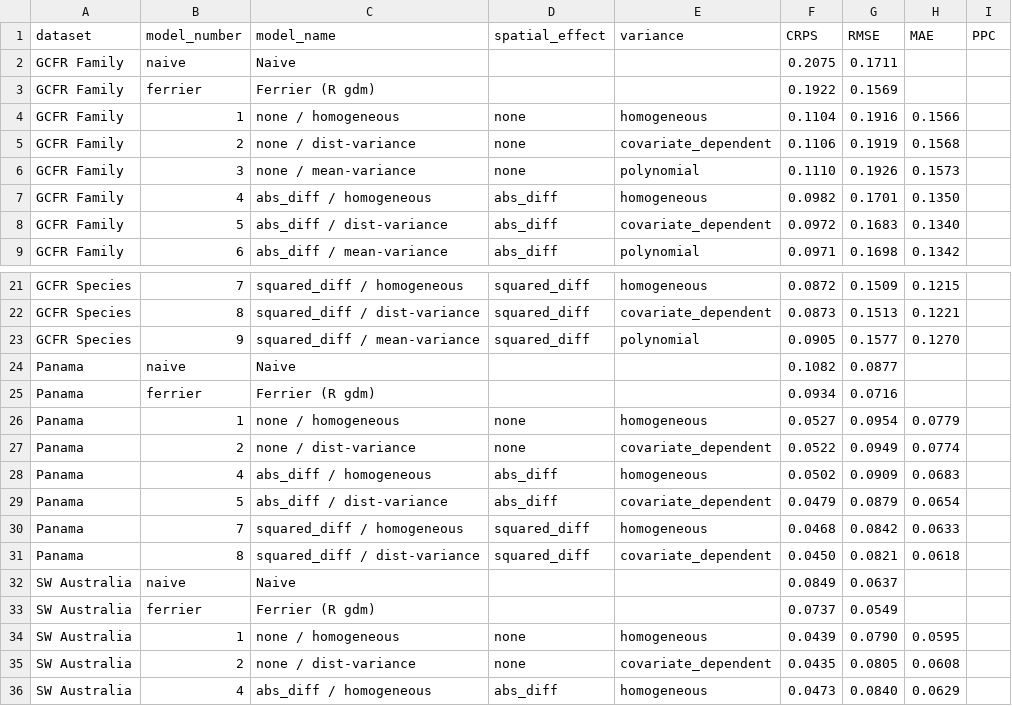
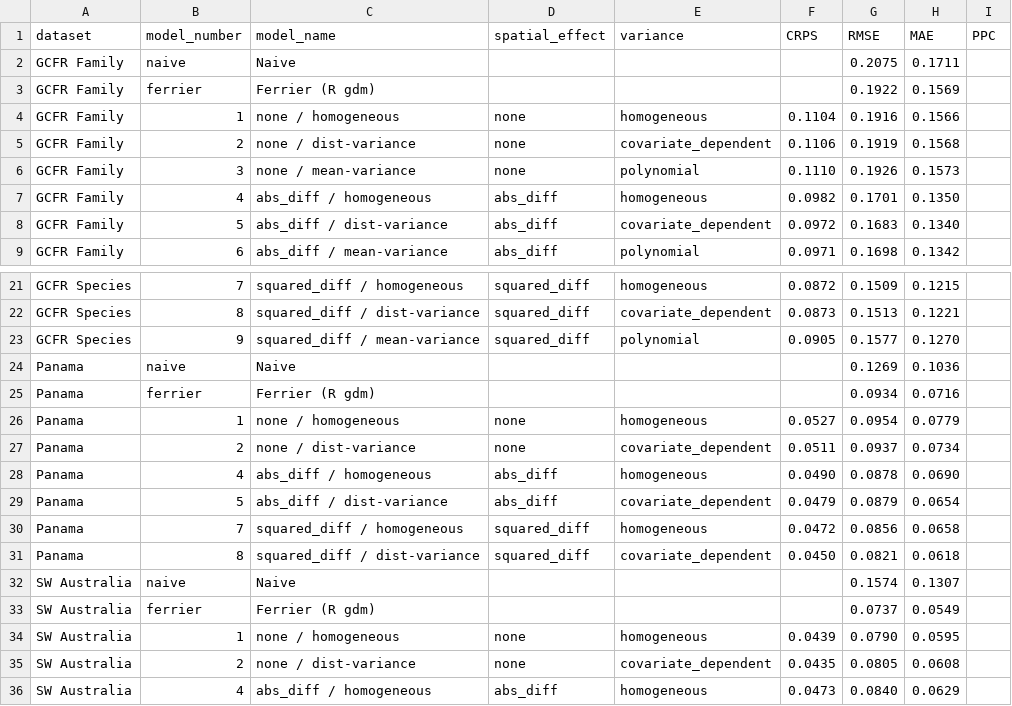
Before and after one commit to butterman0/gdmbayes, a CSV file: benchmarks/white2024_table1.csv, drawn as a sheet; only a part is shown, gaps mark what is left out; the diff covers the shown part only.

Commit message:
Fix benchmark CSV columns, tune smoke test draws, add validate_metrics
Align empty CRPS column for naive/ferrier rows in benchmark CSV.
Reduce smoke test draws (500/2500) for faster iteration.
Add validate_metrics.py for automated comparison against Table 1.

```diff
--- a/benchmarks/white2024_table1.csv
+++ b/benchmarks/white2024_table1.csv
@@ -1,4 +1,4 @@
 dataset,model_number,model_name,spatial_effect,variance,CRPS,RMSE,MAE,PPC
-GCFR Family,naive,Naive,,,0.2075,0.1711,
-GCFR Family,ferrier,Ferrier (R gdm),,,0.1922,0.1569,
+GCFR Family,naive,Naive,,,,0.2075,0.1711,
+GCFR Family,ferrier,Ferrier (R gdm),,,,0.1922,0.1569,
 GCFR Family,1,none / homogeneous,none,homogeneous,0.1104,0.1916,0.1566,
@@ -23,12 +23,12 @@ GCFR Species,8,squared_diff / dist-variance,squared_diff,covariate_dependent,0.0
 GCFR Species,9,squared_diff / mean-variance,squared_diff,polynomial,0.0905,0.1577,0.1270,
-Panama,naive,Naive,,,0.1082,0.0877,
-Panama,ferrier,Ferrier (R gdm),,,0.0934,0.0716,
+Panama,naive,Naive,,,,0.1269,0.1036,
+Panama,ferrier,Ferrier (R gdm),,,,0.0934,0.0716,
 Panama,1,none / homogeneous,none,homogeneous,0.0527,0.0954,0.0779,
-Panama,2,none / dist-variance,none,covariate_dependent,0.0522,0.0949,0.0774,
-Panama,4,abs_diff / homogeneous,abs_diff,homogeneous,0.0502,0.0909,0.0683,
+Panama,2,none / dist-variance,none,covariate_dependent,0.0511,0.0937,0.0734,
+Panama,4,abs_diff / homogeneous,abs_diff,homogeneous,0.0490,0.0878,0.0690,
 Panama,5,abs_diff / dist-variance,abs_diff,covariate_dependent,0.0479,0.0879,0.0654,
-Panama,7,squared_diff / homogeneous,squared_diff,homogeneous,0.0468,0.0842,0.0633,
+Panama,7,squared_diff / homogeneous,squared_diff,homogeneous,0.0472,0.0856,0.0658,
 Panama,8,squared_diff / dist-variance,squared_diff,covariate_dependent,0.0450,0.0821,0.0618,
-SW Australia,naive,Naive,,,0.0849,0.0637,
-SW Australia,ferrier,Ferrier (R gdm),,,0.0737,0.0549,
+SW Australia,naive,Naive,,,,0.1574,0.1307,
+SW Australia,ferrier,Ferrier (R gdm),,,,0.0737,0.0549,
 SW Australia,1,none / homogeneous,none,homogeneous,0.0439,0.0790,0.0595,
```
Also changed, not shown: 6 edited cells elsewhere in this file, 3 other files.
